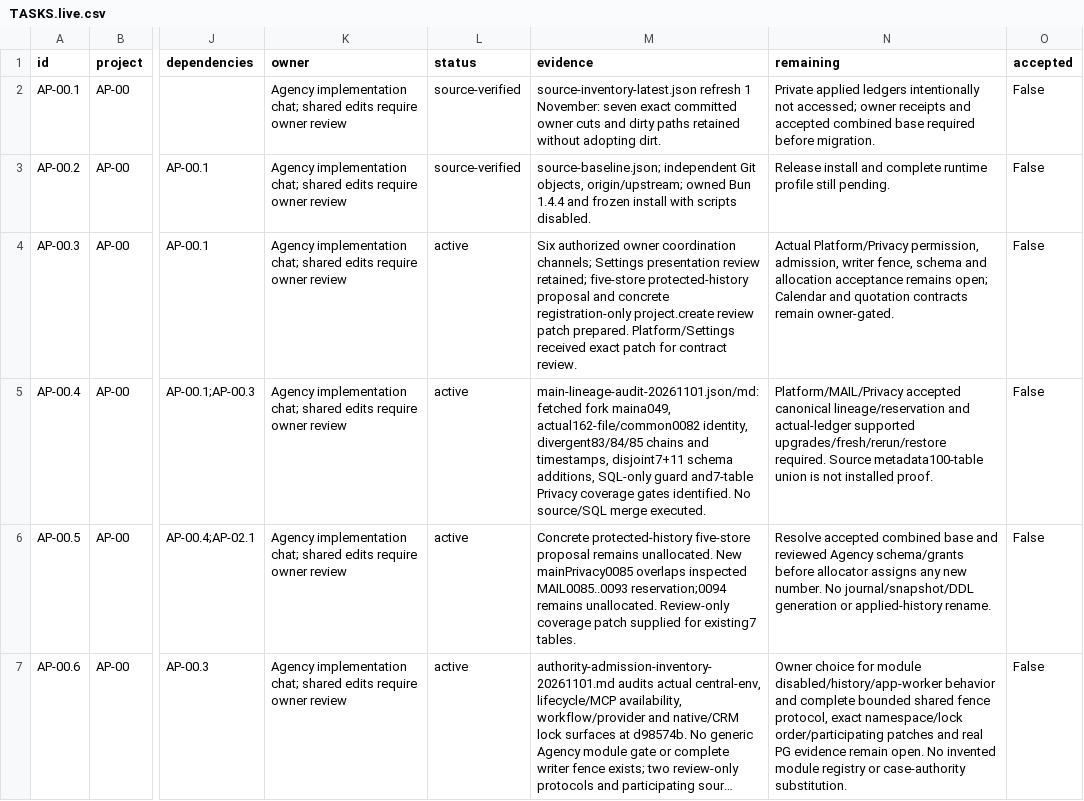
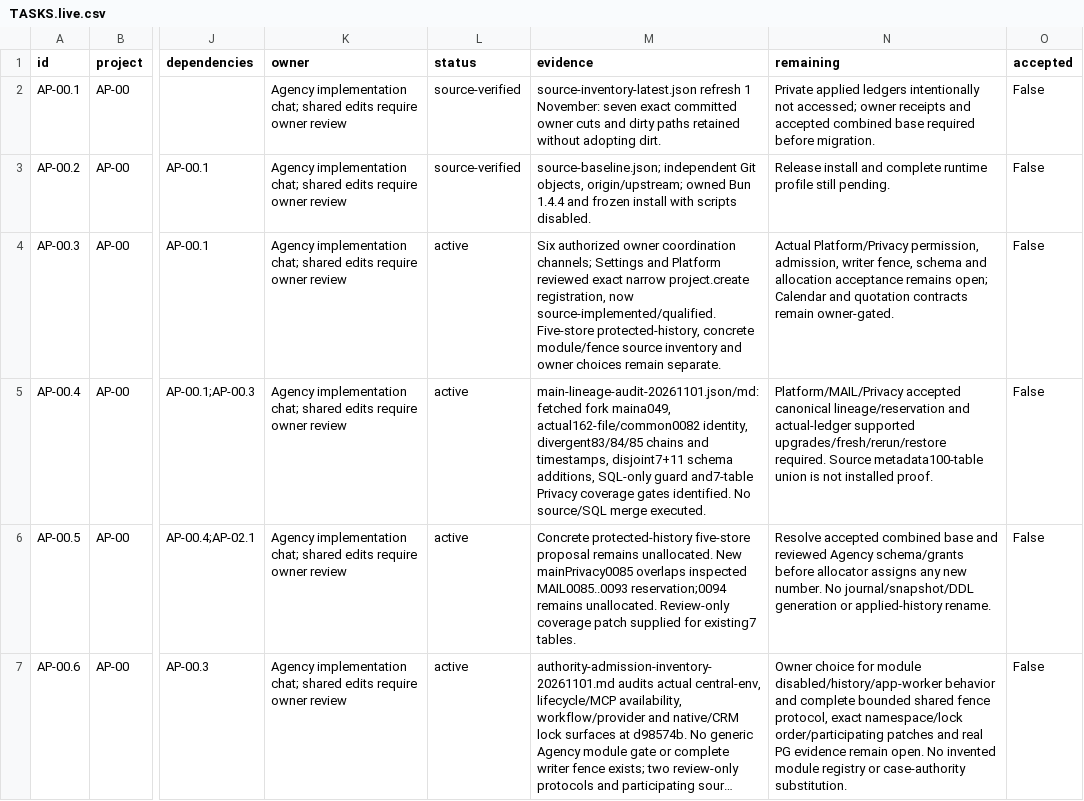
Before and after one commit to KhademOHAli1/warpdrive, a CSV file: docs/agency-projects/TASKS.live.csv, drawn as a sheet; only a part is shown, gaps mark what is left out; long unchanged cells end in …; the diff covers the shown part only; the diff names each change by its address in the sheet, - before the commit and + after, or states it on an @@ line.

Commit message:
feat(permissions): register project creation permission

```diff
--- a/docs/agency-projects/TASKS.live.csv
+++ b/docs/agency-projects/TASKS.live.csv
-M4 (evidence): …channels; Settings presentation review retained; five-store protected-history proposal and concrete registration-only project.create review patch prepared. Platform/Settings received exact patch for contract review.
+M4 (evidence): …channels; Settings and Platform reviewed exact narrow project.create registration, now source-implemented/qualified. Five-store protected-history, concrete module/fence source inventory and owner choices remain separate.
```
Also changed, not shown: 4 edited cells elsewhere in this file, 33 other files.
